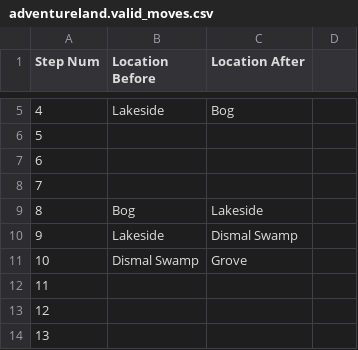
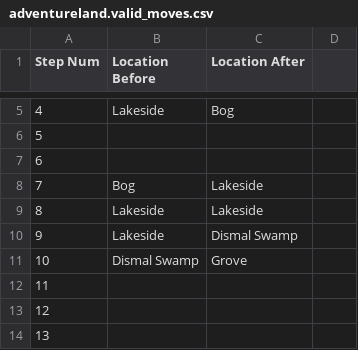
Before and after one commit to Oaklight/mango, a CSV file: data/maps/adventureland/adventureland.valid_moves.csv, drawn as a sheet; only a part is shown, gaps mark what is left out.

Commit message:
adventureland human map and name mapping

```diff
--- a/data/maps/adventureland/adventureland.valid_moves.csv
+++ b/data/maps/adventureland/adventureland.valid_moves.csv
@@ -7,4 +7,4 @@ Step Num,Location Before,Location After,
 6,,,
-7,,,
-8,Bog,Lakeside,
+7,Bog,Lakeside,
+8,Lakeside,Lakeside,
 9,Lakeside,Dismal Swamp,
```
Also changed, not shown: 1 other file.
